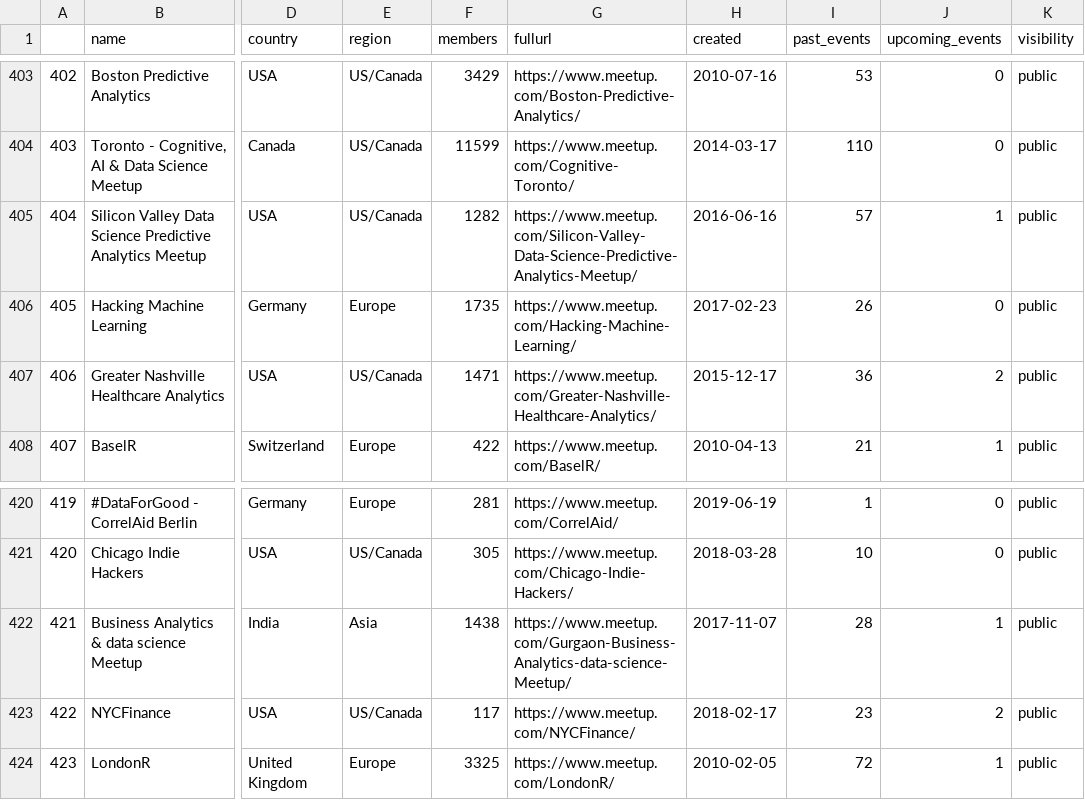
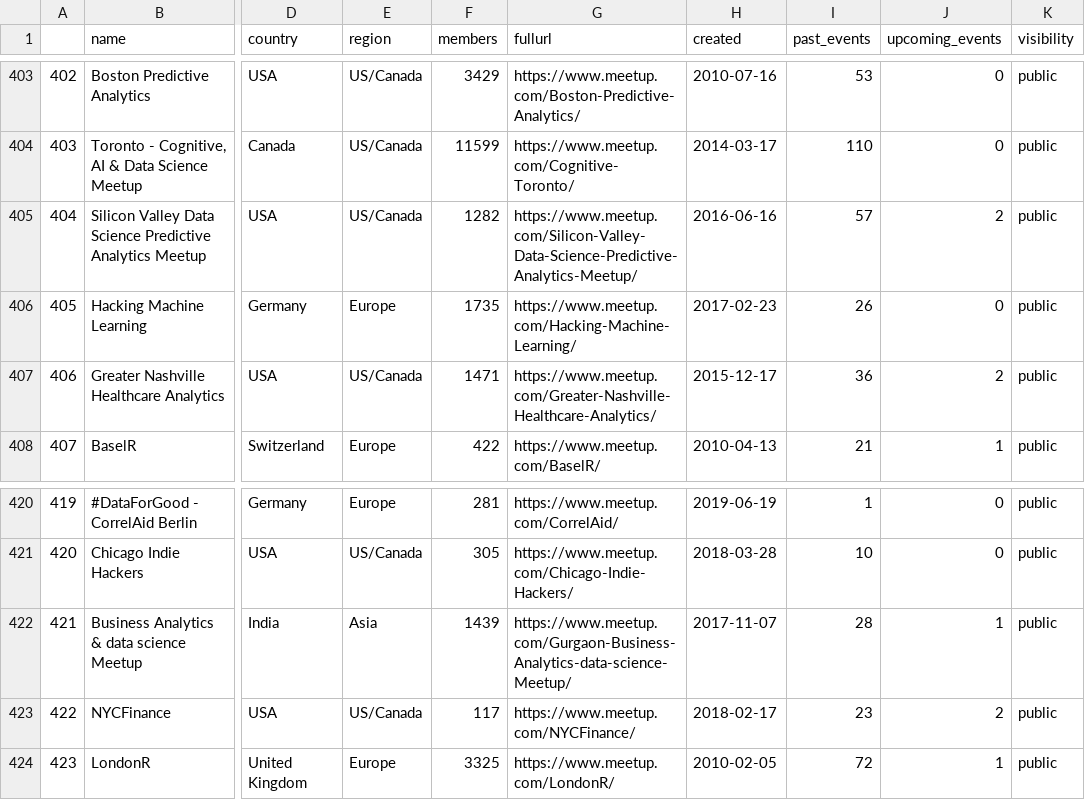
Before and after one commit to benubah/r-community-explorer, a CSV file: docs/data/rugs.csv, drawn as a sheet; only a part is shown, gaps mark what is left out; the diff covers the shown part only; the diff names each change by its address in the sheet, - before the commit and + after, or states it on an @@ line.

```diff
--- a/docs/data/rugs.csv
+++ b/docs/data/rugs.csv
-J405 (upcoming_events): 1
+J405 (upcoming_events): 2
-F422 (members): 1438
+F422 (members): 1439
```
Also changed, not shown: 5 edited cells elsewhere in this file, 2 other files.
